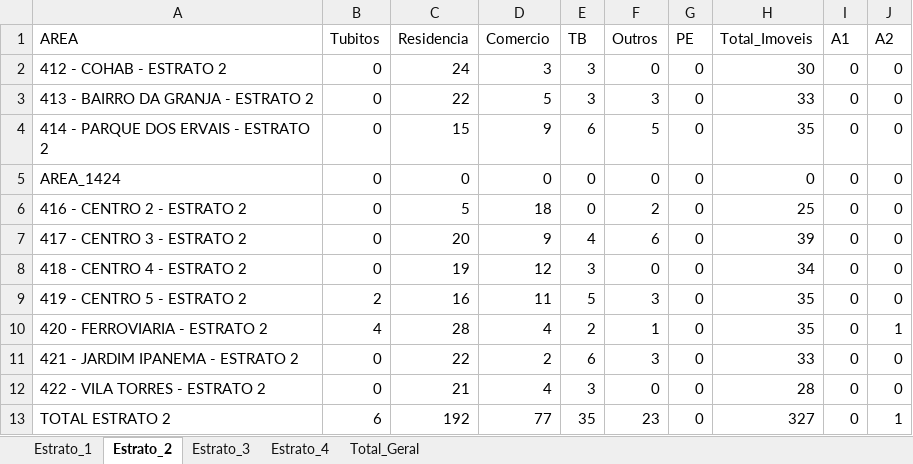
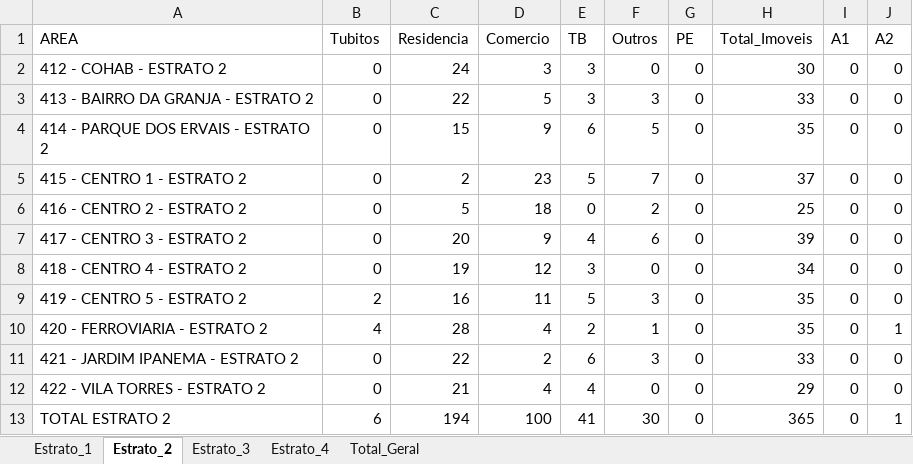
Before and after one commit to LucsDevPro/lira, an Excel workbook: data/LIRA_COMPLETO_latest.xlsx, sheet Estrato_2, drawn as a sheet; only a part is shown; values as stored, in another font and other column widths than the file's, no borders; the diff names each change by its address in the sheet, - before the commit and + after, or states it on an @@ line.

```diff
--- a/data/LIRA_COMPLETO_latest.xlsx (sheet Estrato_2)
+++ b/data/LIRA_COMPLETO_latest.xlsx (sheet Estrato_2)
-A5 (AREA): AREA_1424
+A5 (AREA): 415 - CENTRO 1 - ESTRATO 2
-C5 (Residencia): 0
+C5 (Residencia): 2
-D5 (Comercio): 0
+D5 (Comercio): 23
-E5 (TB): 0
+E5 (TB): 5
-F5 (Outros): 0
+F5 (Outros): 7
-H5 (Total_Imoveis): 0
+H5 (Total_Imoveis): 37
-E12 (TB): 3
+E12 (TB): 4
-H12 (Total_Imoveis): 28
+H12 (Total_Imoveis): 29
-C13 (Residencia): 192
+C13 (Residencia): 194
-D13 (Comercio): 77
+D13 (Comercio): 100
-E13 (TB): 35
+E13 (TB): 41
-F13 (Outros): 23
+F13 (Outros): 30
-H13 (Total_Imoveis): 327
+H13 (Total_Imoveis): 365
```
Also changed, not shown: sheet Total_Geral, sheet Estrato_3, sheet Estrato_4, 2 other files.
